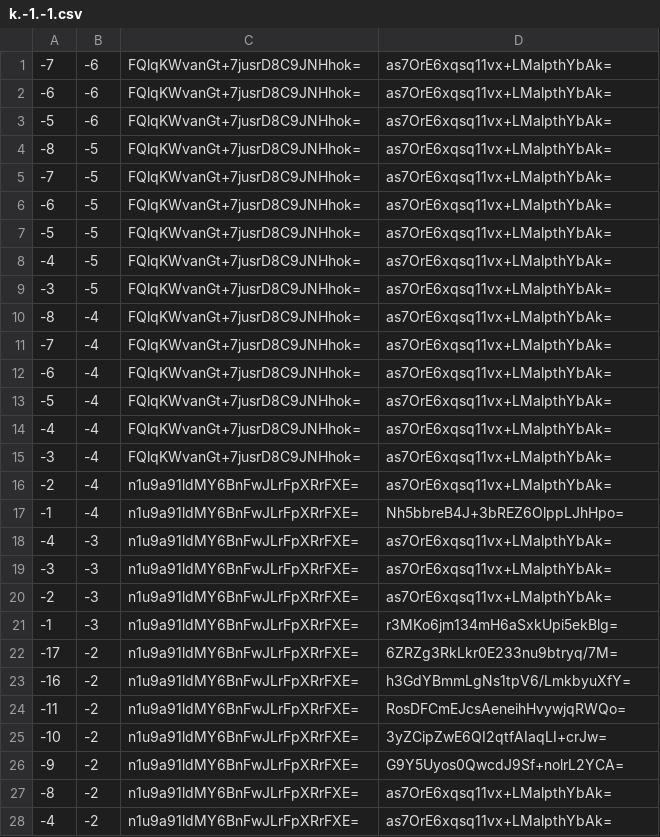
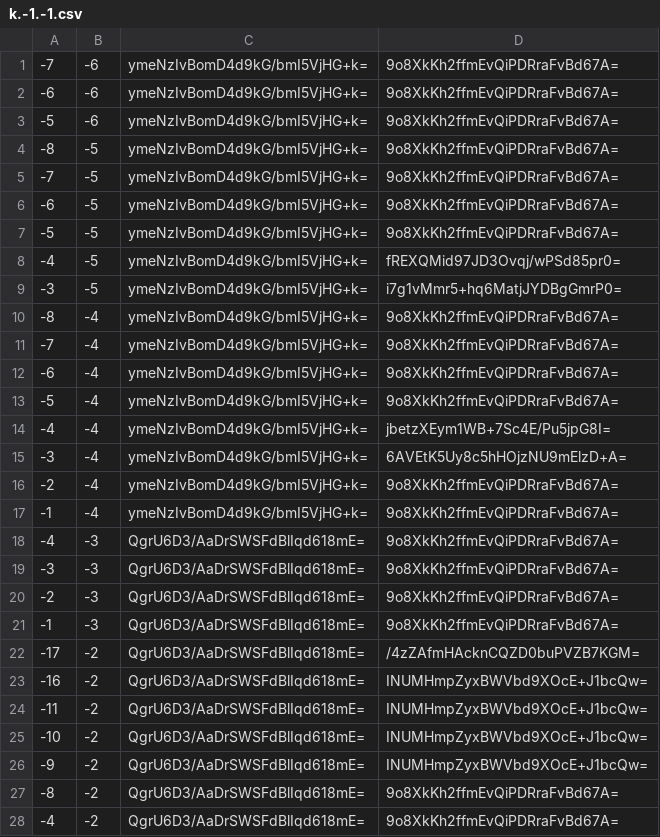
Before and after one commit to counterfitninja/chilled-end, a CSV file: tiles/zoom.-1/metadata/k.-1.-1.csv, drawn as a sheet; only a part is shown; the diff covers the shown part only.

```diff
--- a/tiles/zoom.-1/metadata/k.-1.-1.csv
+++ b/tiles/zoom.-1/metadata/k.-1.-1.csv
@@ -1,28 +1,28 @@
--7,-6,FQlqKWvanGt+7jusrD8C9JNHhok=,as7OrE6xqsq11vx+LMalpthYbAk=
--6,-6,FQlqKWvanGt+7jusrD8C9JNHhok=,as7OrE6xqsq11vx+LMalpthYbAk=
--5,-6,FQlqKWvanGt+7jusrD8C9JNHhok=,as7OrE6xqsq11vx+LMalpthYbAk=
--8,-5,FQlqKWvanGt+7jusrD8C9JNHhok=,as7OrE6xqsq11vx+LMalpthYbAk=
--7,-5,FQlqKWvanGt+7jusrD8C9JNHhok=,as7OrE6xqsq11vx+LMalpthYbAk=
--6,-5,FQlqKWvanGt+7jusrD8C9JNHhok=,as7OrE6xqsq11vx+LMalpthYbAk=
--5,-5,FQlqKWvanGt+7jusrD8C9JNHhok=,as7OrE6xqsq11vx+LMalpthYbAk=
--4,-5,FQlqKWvanGt+7jusrD8C9JNHhok=,as7OrE6xqsq11vx+LMalpthYbAk=
--3,-5,FQlqKWvanGt+7jusrD8C9JNHhok=,as7OrE6xqsq11vx+LMalpthYbAk=
--8,-4,FQlqKWvanGt+7jusrD8C9JNHhok=,as7OrE6xqsq11vx+LMalpthYbAk=
--7,-4,FQlqKWvanGt+7jusrD8C9JNHhok=,as7OrE6xqsq11vx+LMalpthYbAk=
--6,-4,FQlqKWvanGt+7jusrD8C9JNHhok=,as7OrE6xqsq11vx+LMalpthYbAk=
--5,-4,FQlqKWvanGt+7jusrD8C9JNHhok=,as7OrE6xqsq11vx+LMalpthYbAk=
--4,-4,FQlqKWvanGt+7jusrD8C9JNHhok=,as7OrE6xqsq11vx+LMalpthYbAk=
--3,-4,FQlqKWvanGt+7jusrD8C9JNHhok=,as7OrE6xqsq11vx+LMalpthYbAk=
--2,-4,n1u9a91ldMY6BnFwJLrFpXRrFXE=,as7OrE6xqsq11vx+LMalpthYbAk=
--1,-4,n1u9a91ldMY6BnFwJLrFpXRrFXE=,Nh5bbreB4J+3bREZ6OlppLJhHpo=
--4,-3,n1u9a91ldMY6BnFwJLrFpXRrFXE=,as7OrE6xqsq11vx+LMalpthYbAk=
--3,-3,n1u9a91ldMY6BnFwJLrFpXRrFXE=,as7OrE6xqsq11vx+LMalpthYbAk=
--2,-3,n1u9a91ldMY6BnFwJLrFpXRrFXE=,as7OrE6xqsq11vx+LMalpthYbAk=
--1,-3,n1u9a91ldMY6BnFwJLrFpXRrFXE=,r3MKo6jm134mH6aSxkUpi5ekBlg=
--17,-2,n1u9a91ldMY6BnFwJLrFpXRrFXE=,6ZRZg3RkLkr0E233nu9btryq/7M=
--16,-2,n1u9a91ldMY6BnFwJLrFpXRrFXE=,h3GdYBmmLgNs1tpV6/LmkbyuXfY=
--11,-2,n1u9a91ldMY6BnFwJLrFpXRrFXE=,RosDFCmEJcsAeneihHvywjqRWQo=
--10,-2,n1u9a91ldMY6BnFwJLrFpXRrFXE=,3yZCipZwE6QI2qtfAIaqLI+crJw=
--9,-2,n1u9a91ldMY6BnFwJLrFpXRrFXE=,G9Y5Uyos0QwcdJ9Sf+nolrL2YCA=
--8,-2,n1u9a91ldMY6BnFwJLrFpXRrFXE=,as7OrE6xqsq11vx+LMalpthYbAk=
--4,-2,n1u9a91ldMY6BnFwJLrFpXRrFXE=,as7OrE6xqsq11vx+LMalpthYbAk=
+-7,-6,ymeNzIvBomD4d9kG/bmI5VjHG+k=,9o8XkKh2ffmEvQiPDRraFvBd67A=
+-6,-6,ymeNzIvBomD4d9kG/bmI5VjHG+k=,9o8XkKh2ffmEvQiPDRraFvBd67A=
+-5,-6,ymeNzIvBomD4d9kG/bmI5VjHG+k=,9o8XkKh2ffmEvQiPDRraFvBd67A=
+-8,-5,ymeNzIvBomD4d9kG/bmI5VjHG+k=,9o8XkKh2ffmEvQiPDRraFvBd67A=
+-7,-5,ymeNzIvBomD4d9kG/bmI5VjHG+k=,9o8XkKh2ffmEvQiPDRraFvBd67A=
+-6,-5,ymeNzIvBomD4d9kG/bmI5VjHG+k=,9o8XkKh2ffmEvQiPDRraFvBd67A=
+-5,-5,ymeNzIvBomD4d9kG/bmI5VjHG+k=,9o8XkKh2ffmEvQiPDRraFvBd67A=
+-4,-5,ymeNzIvBomD4d9kG/bmI5VjHG+k=,fREXQMid97JD3Ovqj/wPSd85pr0=
+-3,-5,ymeNzIvBomD4d9kG/bmI5VjHG+k=,i7g1vMmr5+hq6MatjJYDBgGmrP0=
+-8,-4,ymeNzIvBomD4d9kG/bmI5VjHG+k=,9o8XkKh2ffmEvQiPDRraFvBd67A=
+-7,-4,ymeNzIvBomD4d9kG/bmI5VjHG+k=,9o8XkKh2ffmEvQiPDRraFvBd67A=
+-6,-4,ymeNzIvBomD4d9kG/bmI5VjHG+k=,9o8XkKh2ffmEvQiPDRraFvBd67A=
+-5,-4,ymeNzIvBomD4d9kG/bmI5VjHG+k=,9o8XkKh2ffmEvQiPDRraFvBd67A=
+-4,-4,ymeNzIvBomD4d9kG/bmI5VjHG+k=,jbetzXEym1WB+7Sc4E/Pu5jpG8I=
+-3,-4,ymeNzIvBomD4d9kG/bmI5VjHG+k=,6AVEtK5Uy8c5hHOjzNU9mElzD+A=
+-2,-4,ymeNzIvBomD4d9kG/bmI5VjHG+k=,9o8XkKh2ffmEvQiPDRraFvBd67A=
+-1,-4,ymeNzIvBomD4d9kG/bmI5VjHG+k=,9o8XkKh2ffmEvQiPDRraFvBd67A=
+-4,-3,QgrU6D3/AaDrSWSFdBlIqd618mE=,9o8XkKh2ffmEvQiPDRraFvBd67A=
+-3,-3,QgrU6D3/AaDrSWSFdBlIqd618mE=,9o8XkKh2ffmEvQiPDRraFvBd67A=
+-2,-3,QgrU6D3/AaDrSWSFdBlIqd618mE=,9o8XkKh2ffmEvQiPDRraFvBd67A=
+-1,-3,QgrU6D3/AaDrSWSFdBlIqd618mE=,9o8XkKh2ffmEvQiPDRraFvBd67A=
+-17,-2,QgrU6D3/AaDrSWSFdBlIqd618mE=,/4zZAfmHAcknCQZD0buPVZB7KGM=
+-16,-2,QgrU6D3/AaDrSWSFdBlIqd618mE=,INUMHmpZyxBWVbd9XOcE+J1bcQw=
+-11,-2,QgrU6D3/AaDrSWSFdBlIqd618mE=,INUMHmpZyxBWVbd9XOcE+J1bcQw=
+-10,-2,QgrU6D3/AaDrSWSFdBlIqd618mE=,INUMHmpZyxBWVbd9XOcE+J1bcQw=
+-9,-2,QgrU6D3/AaDrSWSFdBlIqd618mE=,INUMHmpZyxBWVbd9XOcE+J1bcQw=
+-8,-2,QgrU6D3/AaDrSWSFdBlIqd618mE=,9o8XkKh2ffmEvQiPDRraFvBd67A=
+-4,-2,QgrU6D3/AaDrSWSFdBlIqd618mE=,9o8XkKh2ffmEvQiPDRraFvBd67A=
```
Also changed, not shown: 68 edited cells elsewhere in this file, tiles/zoom.-1/metadata/k.-1.0.csv, tiles/zoom.-1/metadata/k.0.-1.csv, 32 other files.
